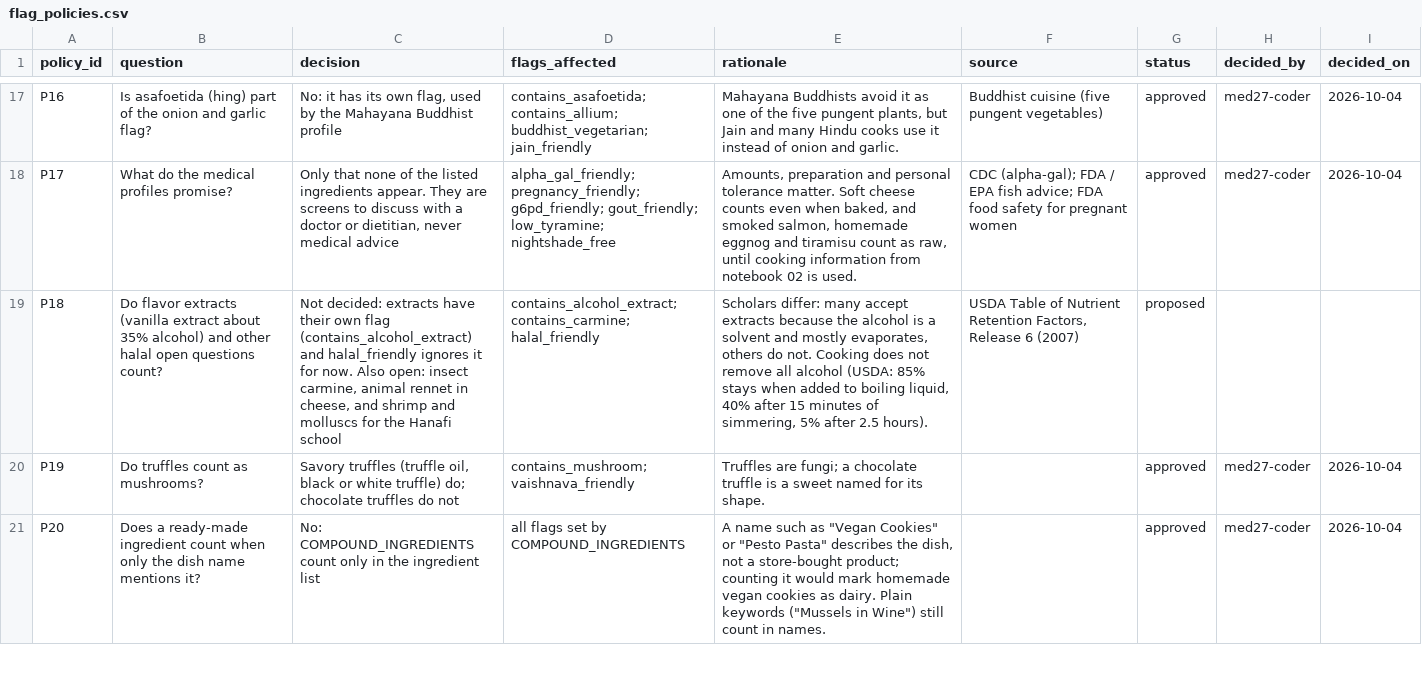
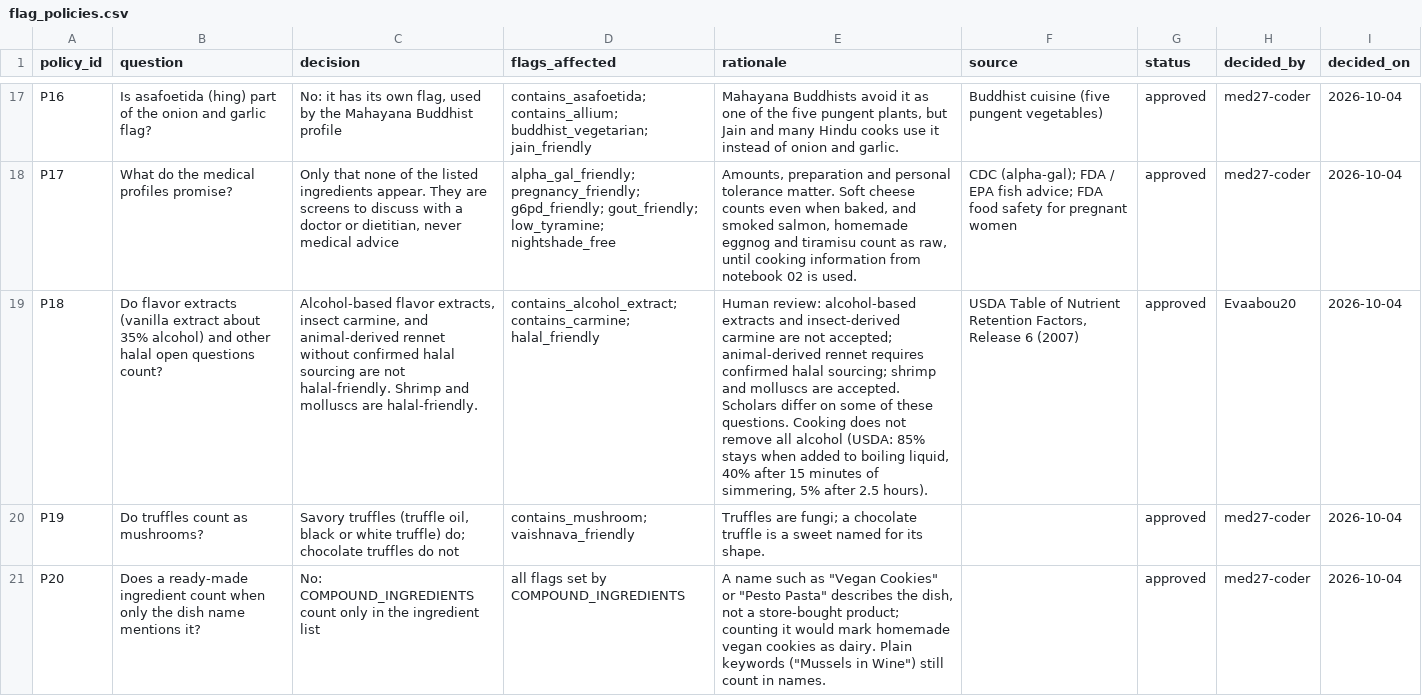
Before and after one commit to Chloe-Tu2/The-EverFlavor-AI, a CSV file: docs/flag_review/flag_policies.csv, drawn as a sheet; only a part is shown, gaps mark what is left out; the diff names each change by its address in the sheet, - before the commit and + after, or states it on an @@ line.

Commit message:
Approve P18 halal policy after human review

```diff
--- a/docs/flag_review/flag_policies.csv
+++ b/docs/flag_review/flag_policies.csv
-C19 (decision): Not decided: extracts have their own flag (contains_alcohol_extract) and halal_friendly ignores it for now. Also open: insect carmine, animal rennet in cheese, and shrimp and molluscs for the Hanafi school
+C19 (decision): Alcohol-based flavor extracts, insect carmine, and animal-derived rennet without confirmed halal sourcing are not halal-friendly. Shrimp and molluscs are halal-friendly.
-E19 (rationale): Scholars differ: many accept extracts because the alcohol is a solvent and mostly evaporates, others do not. Cooking does…
+E19 (rationale): Human review: alcohol-based extracts and insect-derived carmine are not accepted; animal-derived rennet requires confirmed halal sourcing; shrimp and molluscs are accepted. Scholars differ on some of these questions. Cooking does…
-G19 (status): proposed
+G19 (status): approved
-H19 (decided_by): (empty)
+H19 (decided_by): Evaabou20
-I19 (decided_on): (empty)
+I19 (decided_on): 2026-10-04
```
